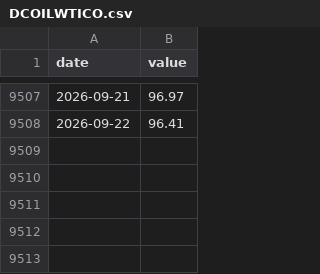
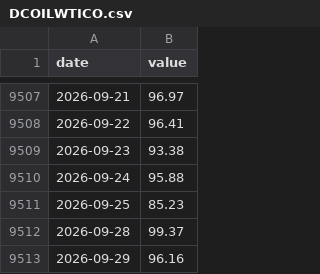
Before and after one commit to matsutoushi/nk225-option-site, a CSV file: data/fred_cache/DCOILWTICO.csv, drawn as a sheet; only a part is shown, gaps mark what is left out.

```diff
--- a/data/fred_cache/DCOILWTICO.csv
+++ b/data/fred_cache/DCOILWTICO.csv
@@ -9508 +9508,6 @@ date,value
 2026-09-22,96.41
+2026-09-23,93.38
+2026-09-24,95.88
+2026-09-25,85.23
+2026-09-28,99.37
+2026-09-29,96.16
```
Also changed, not shown: data/fred_cache/ICSA.csv, data/fred_cache/VIXCLS.csv, 17 other files.
